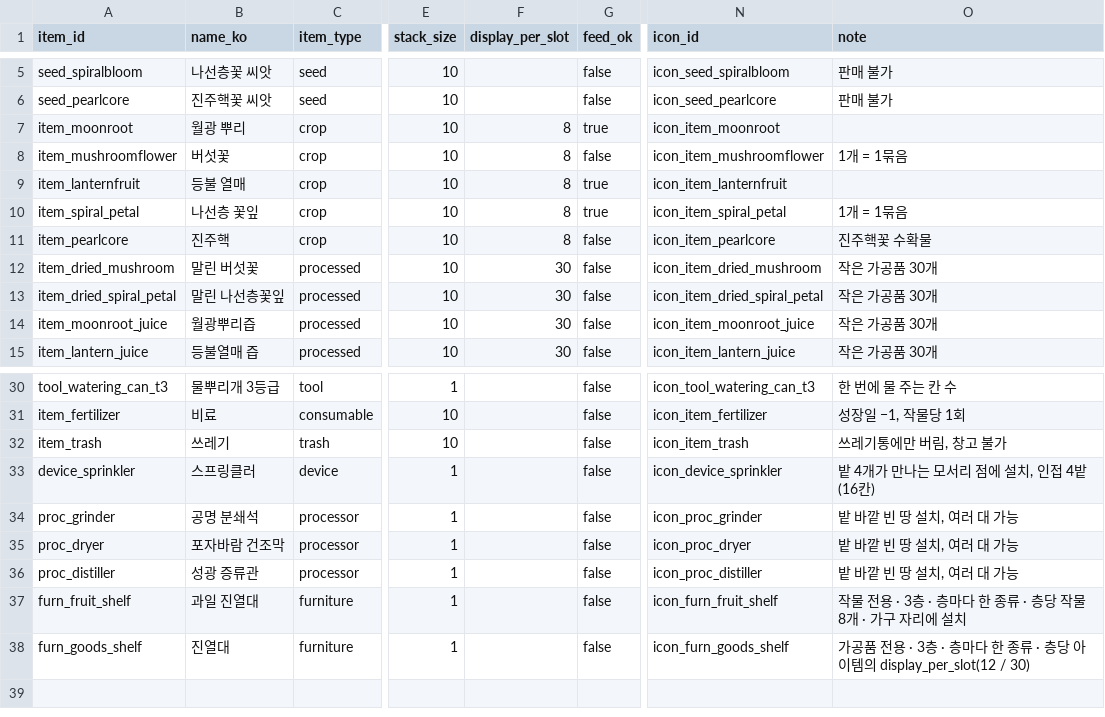
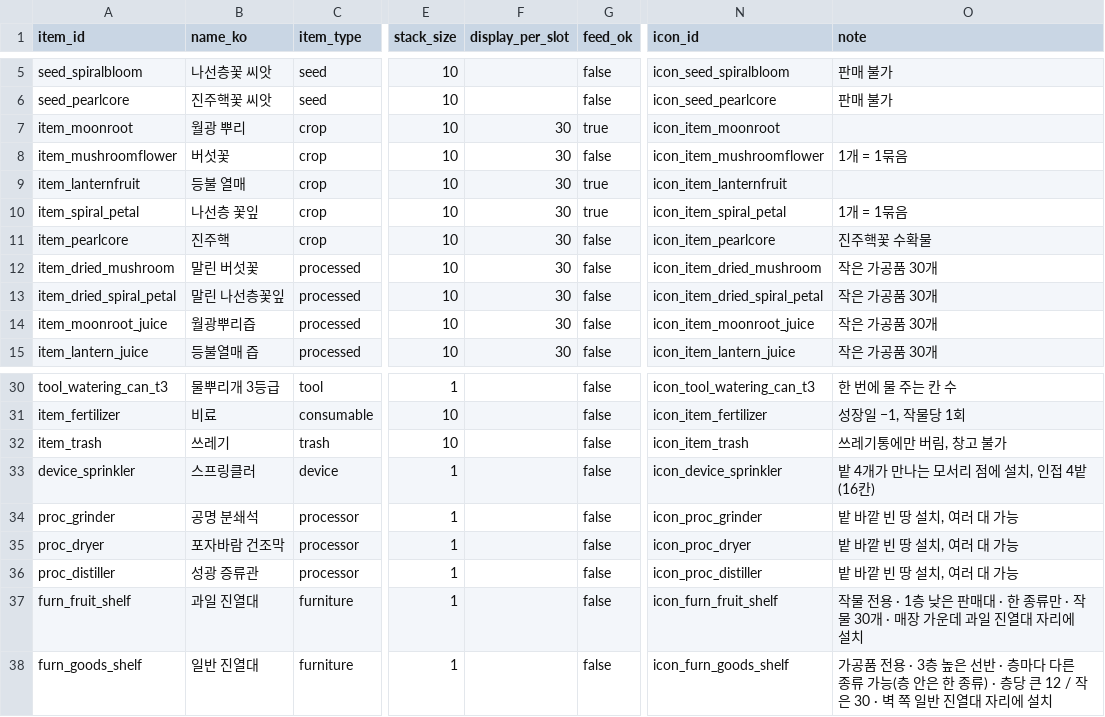
Before and after one commit to jinsu-lee-code/NevrianGlow, a CSV file: CSV/plan/data_csv/items.csv, drawn as a sheet; only a part is shown, gaps mark what is left out; the diff names each change by its address in the sheet, - before the commit and + after, or states it on an @@ line.

```diff
--- a/CSV/plan/data_csv/items.csv
+++ b/CSV/plan/data_csv/items.csv
-F7:F11 (display_per_slot): 8
+F7:F11 (display_per_slot): 30
-O37 (note): …전용 · 3층 · 층마다 한 종류 · 층당 작물 8개 · 가구 자리에…
+O37 (note): …전용 · 1층 낮은 판매대 · 한 종류만 · 작물 30개 · 매장 가운데 과일 진열대 자리에…
-B38 (name_ko): 진열대
+B38 (name_ko): 일반 진열대
-O38 (note): …· 3층 · 층마다 한 종류 · 층당 아이템의 display_per_slot(12 / 30)
+O38 (note): …· 3층 높은 선반 · 층마다 다른 종류 가능(층 안은 한 종류) · 층당 큰 12 / 작은 30 · 벽 쪽 일반 진열대 자리에 설치
```
Also changed, not shown: CSV/plan/data_csv/game_settings.csv, CSV/plan/shop_csv/shop.csv, 24 other files.
